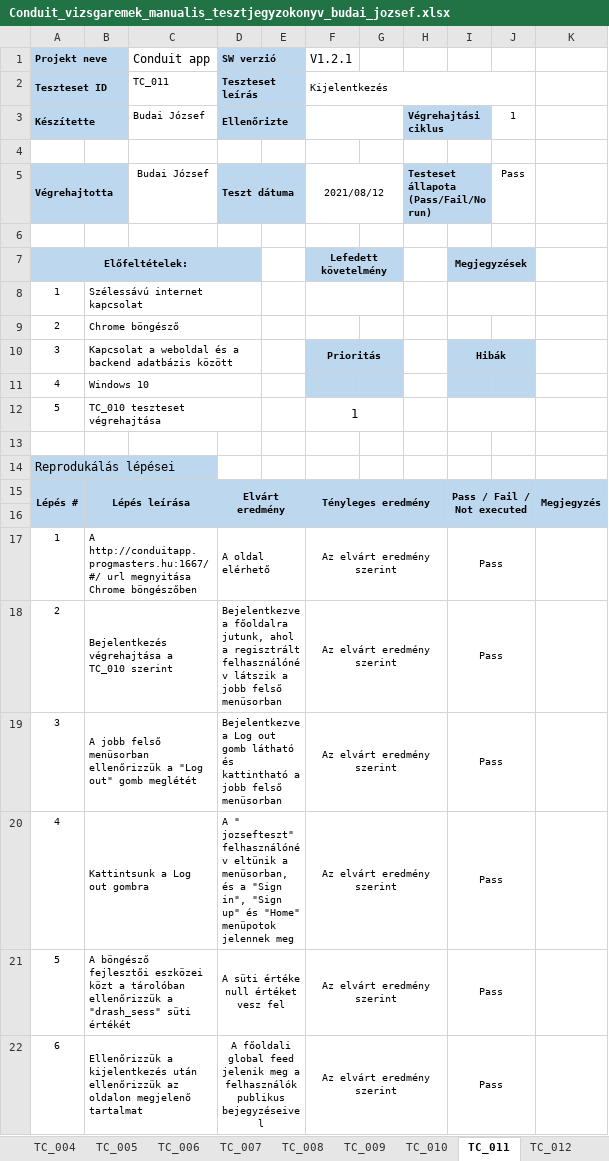
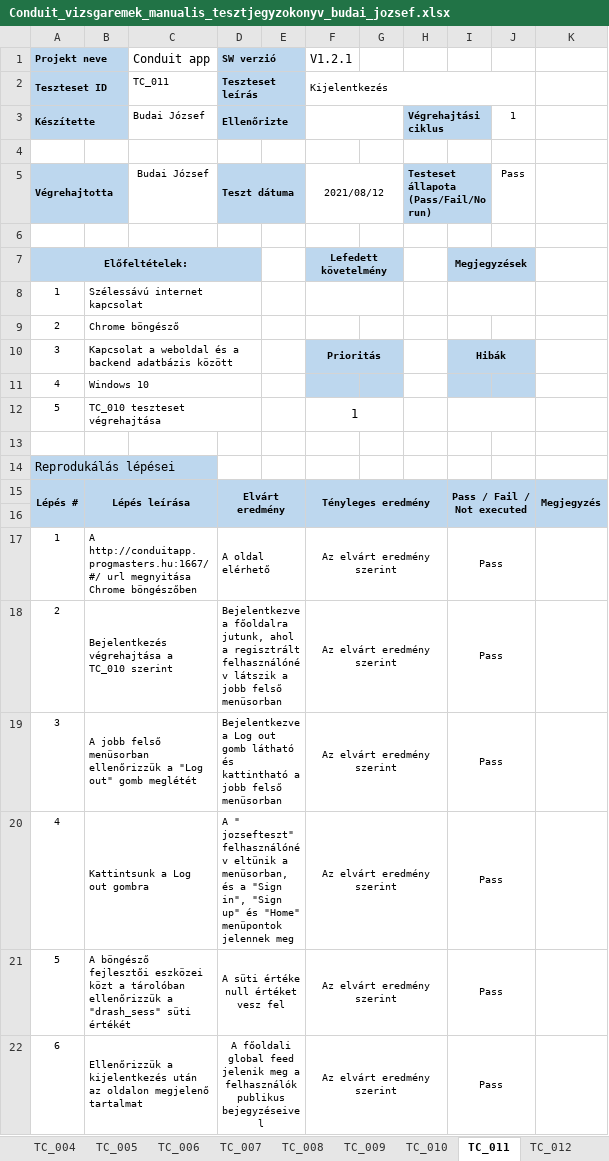
Before and after one commit to samsepi0l-2/conduit, an Excel workbook: vizsgaremek_docs/Conduit_vizsgaremek_manualis_tesztjegyzokonyv_budai_jozsef.xlsx, sheet TC_011, drawn as a sheet; values as stored, in another font and other column widths than the file's, no borders; conditional formats not drawn; the diff names each change by its address in the sheet, - before the commit and + after, or states it on an @@ line.

```diff
--- a/vizsgaremek_docs/Conduit_vizsgaremek_manualis_tesztjegyzokonyv_budai_jozsef.xlsx (sheet TC_011)
+++ b/vizsgaremek_docs/Conduit_vizsgaremek_manualis_tesztjegyzokonyv_budai_jozsef.xlsx (sheet TC_011)
-D20 (SW verzió): …és "Home" menüpotok jelennek meg
+D20 (SW verzió): …és "Home" menüpontok jelennek meg
-B22: …kijelentkezés után ellenőrizzük az oldalon…
+B22: …kijelentkezés után az oldalon…
```
Also changed, not shown: sheet TC_016, sheet TC_004, sheet TC_003, sheet TC_005, sheet TC_012, sheet TC_013, 6 more sheets.
